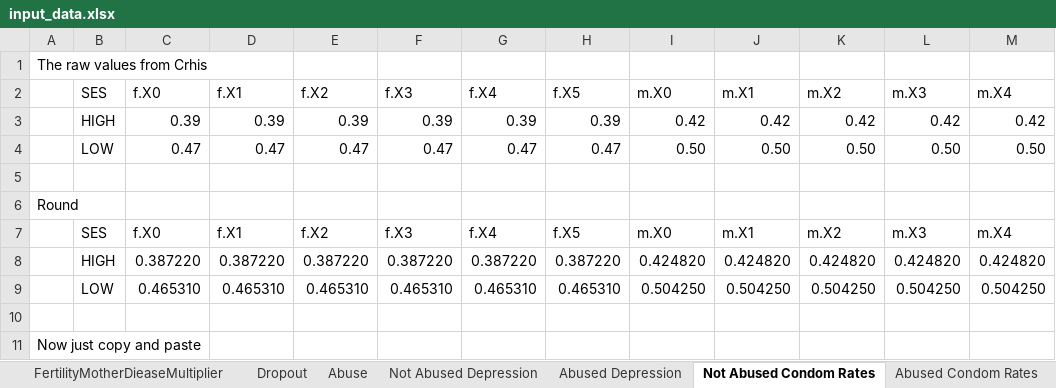
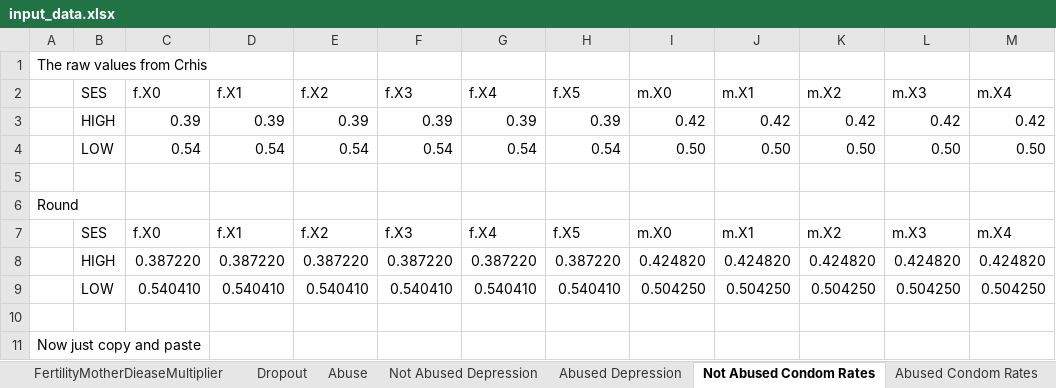
Before and after one commit to philliplab/MochModel4, an Excel workbook: data_prep/input_data.xlsx, sheet Not Abused Condom Rates, drawn as a sheet; only a part is shown; values as stored, in another font and other column widths than the file's, no borders; the diff names each change by its address in the sheet, - before the commit and + after, or states it on an @@ line.

```diff
--- a/data_prep/input_data.xlsx (sheet Not Abused Condom Rates)
+++ b/data_prep/input_data.xlsx (sheet Not Abused Condom Rates)
-C4 (f.X0): 0.47
+C4 (f.X0): 0.54
-D4 (f.X1): 0.47
+D4 (f.X1): 0.54
-E4 (f.X2): 0.47
+E4 (f.X2): 0.54
-F4 (f.X3): 0.47
+F4 (f.X3): 0.54
-G4 (f.X4): 0.47
+G4 (f.X4): 0.54
-H4 (f.X5): 0.47
+H4 (f.X5): 0.54
-C9 (f.X0): 0.465310
+C9 (f.X0): 0.540410
-D9 (f.X1): 0.465310
+D9 (f.X1): 0.540410
-E9 (f.X2): 0.465310
+E9 (f.X2): 0.540410
-F9 (f.X3): 0.465310
+F9 (f.X3): 0.540410
-G9 (f.X4): 0.465310
+G9 (f.X4): 0.540410
-H9 (f.X5): 0.465310
+H9 (f.X5): 0.540410
```
Also changed, not shown: sheet Dropout, sheet Abuse, sheet Not Abused Depression, sheet Abused Debut, sheet Not Abused Debut, sheet Abused Depression.
